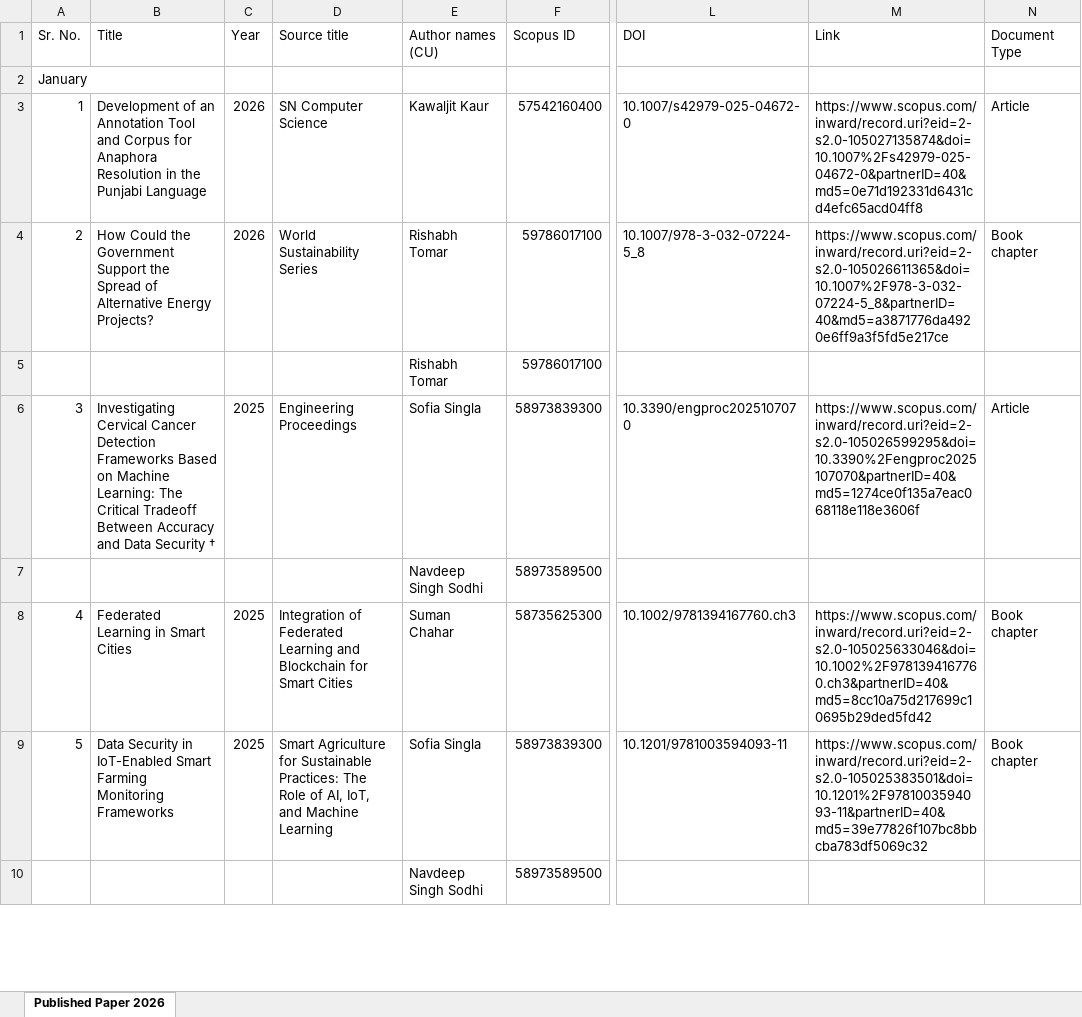
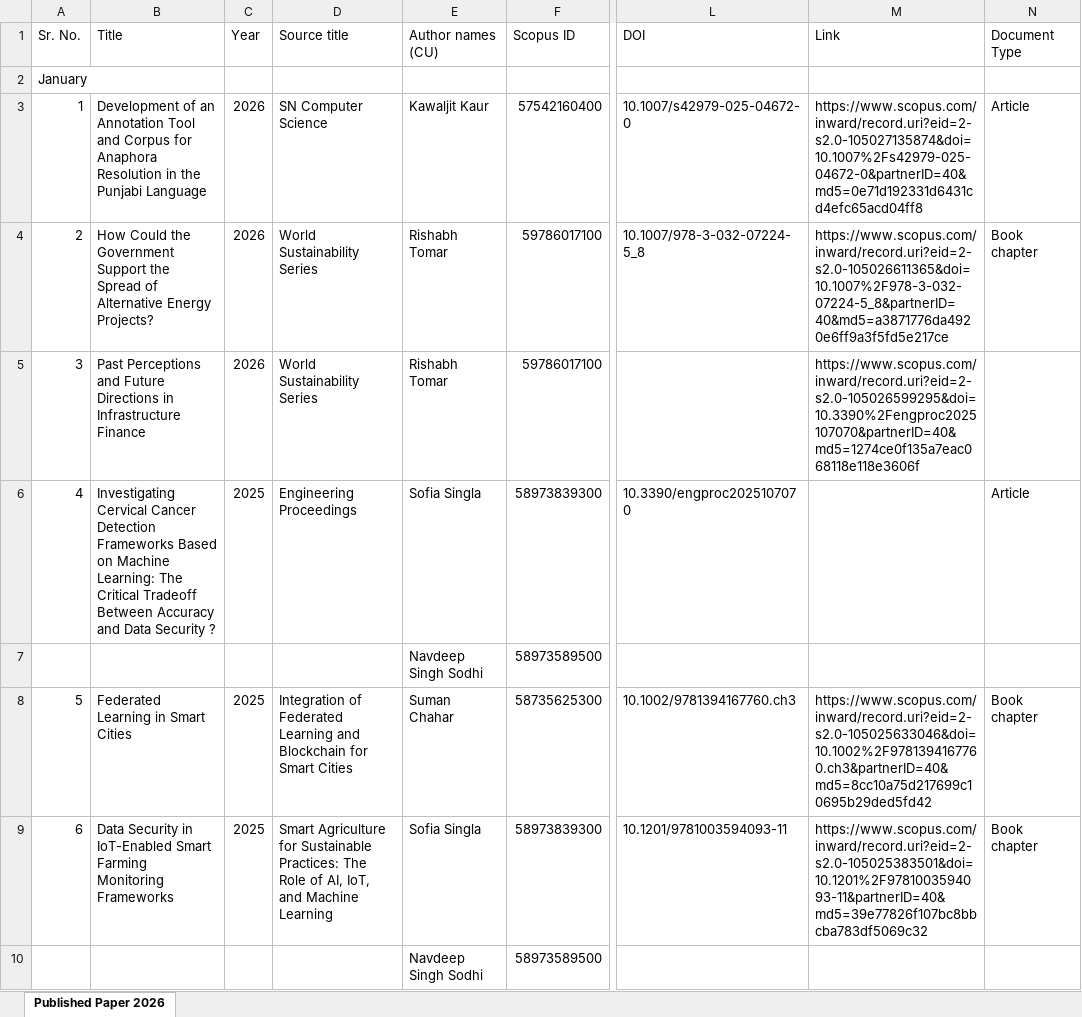
Before and after one commit to SACHIN1684/uic-research-portal, an Excel workbook: public/downloads/Published_Paper_2026.xlsx, sheet Published Paper 2026, drawn as a sheet; only a part is shown, gaps mark what is left out; values as stored, in another font and other column widths than the file's, no cell formats; the diff covers the shown part only; the diff names each change by its address in the sheet, - before the commit and + after, or states it on an @@ line.

```diff
--- a/public/downloads/Published_Paper_2026.xlsx (sheet Published Paper 2026)
+++ b/public/downloads/Published_Paper_2026.xlsx (sheet Published Paper 2026)
-A5 (Sr. No.): (empty)
+A5 (Sr. No.): 3
-B5 (Title): (empty)
+B5 (Title): Past Perceptions and Future Directions in Infrastructure Finance
-C5 (Year): (empty)
+C5 (Year): 2026
-D5 (Source title): (empty)
+D5 (Source title): World Sustainability Series
-M5 (Link): (empty)
+M5 (Link): https://www.scopus.com/inward/record.uri?eid=2-s2.0-105026599295&doi=10.3390%2Fengproc2025107070&partnerID=40&md5=1274ce0f135a7eac068118e118e3606f
-A6 (Sr. No.): 3
+A6 (Sr. No.): 4
-B6 (Title): …Data Security †
+B6 (Title): …Data Security ?
-M6 (Link): https://www.scopus.com/inward/record.uri?eid=2-s2.0-105026599295&doi=10.3390%2Fengproc2025107070&partnerID=40&md5=1274ce0f135a7eac068118e118e3606f
+M6 (Link): (empty)
-A8 (Sr. No.): 4
+A8 (Sr. No.): 5
-A9 (Sr. No.): 5
+A9 (Sr. No.): 6
```
Also changed, not shown: 72 edited cells and merged cells elsewhere in this sheet, cell formats, 2 other files.
